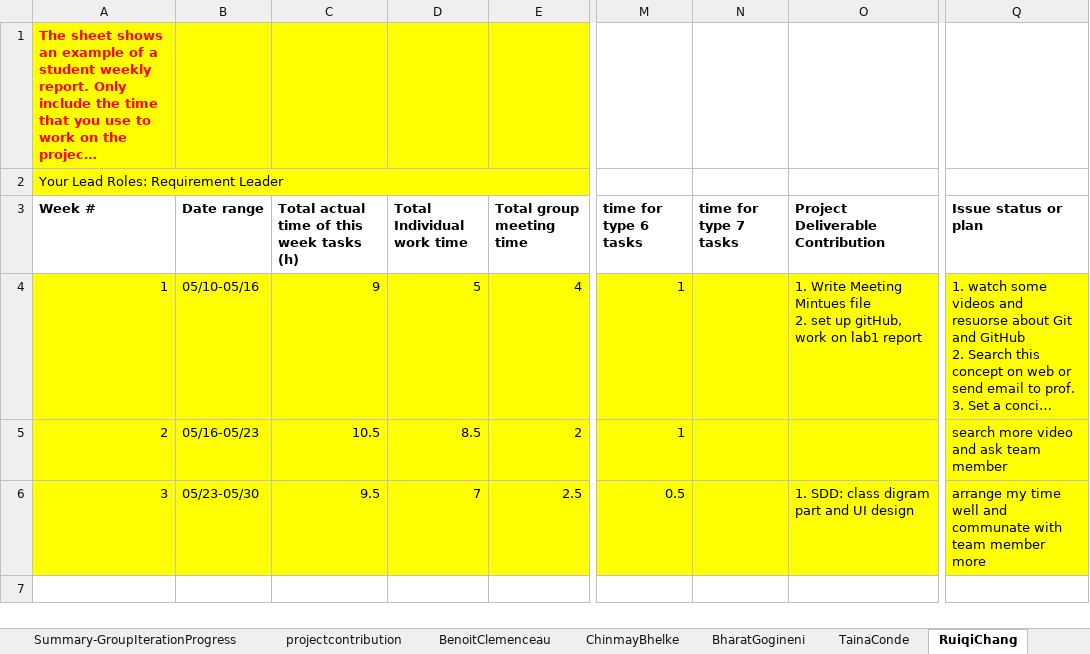
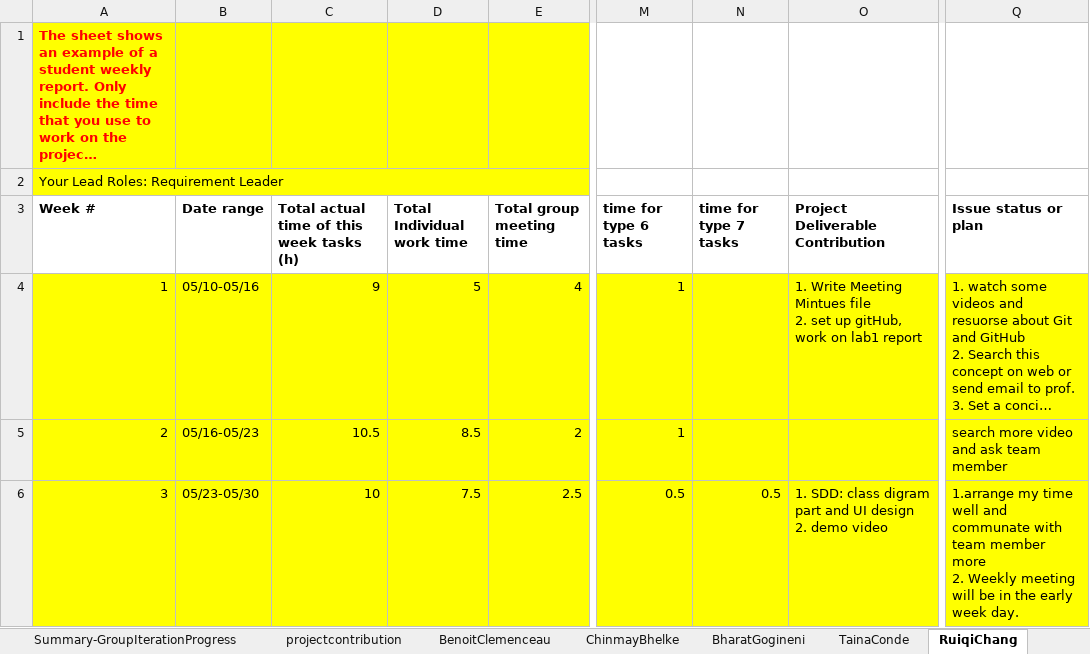
Before and after one commit to BUMETCS673/group-project-team2, an Excel workbook: Doc/iteration1/CS673_ProgressReport_team2.xlsx, sheet RuiqiChang, drawn as a sheet; only a part is shown, gaps mark what is left out; long unchanged cells end in …; values as stored, in another font and other column widths than the file's, no borders; charts and pictures not drawn; ↵ is a line break in a cell; the diff names each change by its address in the sheet, - before the commit and + after, or states it on an @@ line.

```diff
--- a/Doc/iteration1/CS673_ProgressReport_team2.xlsx (sheet RuiqiChang)
+++ b/Doc/iteration1/CS673_ProgressReport_team2.xlsx (sheet RuiqiChang)
-C6: 9.5
+C6: 10
-D6 (Total Individual work time): 7
+D6 (Total Individual work time): 7.5
-N6 (time for type 7 tasks): (empty)
+N6 (time for type 7 tasks): 0.5
-O6 (Project Deliverable Contribution): …UI design
+O6 (Project Deliverable Contribution): …UI design ↵ 2. demo video
-Q6 (Issue status or plan): arrange my time well and communate with team member more
+Q6 (Issue status or plan): 1.arrange my time well and communate with team member more ↵ 2. Weekly meeting will be in the early week day.
```
Also changed, not shown: sheet BenoitClemenceau, sheet ChinmayBhelke, 3 other files.
